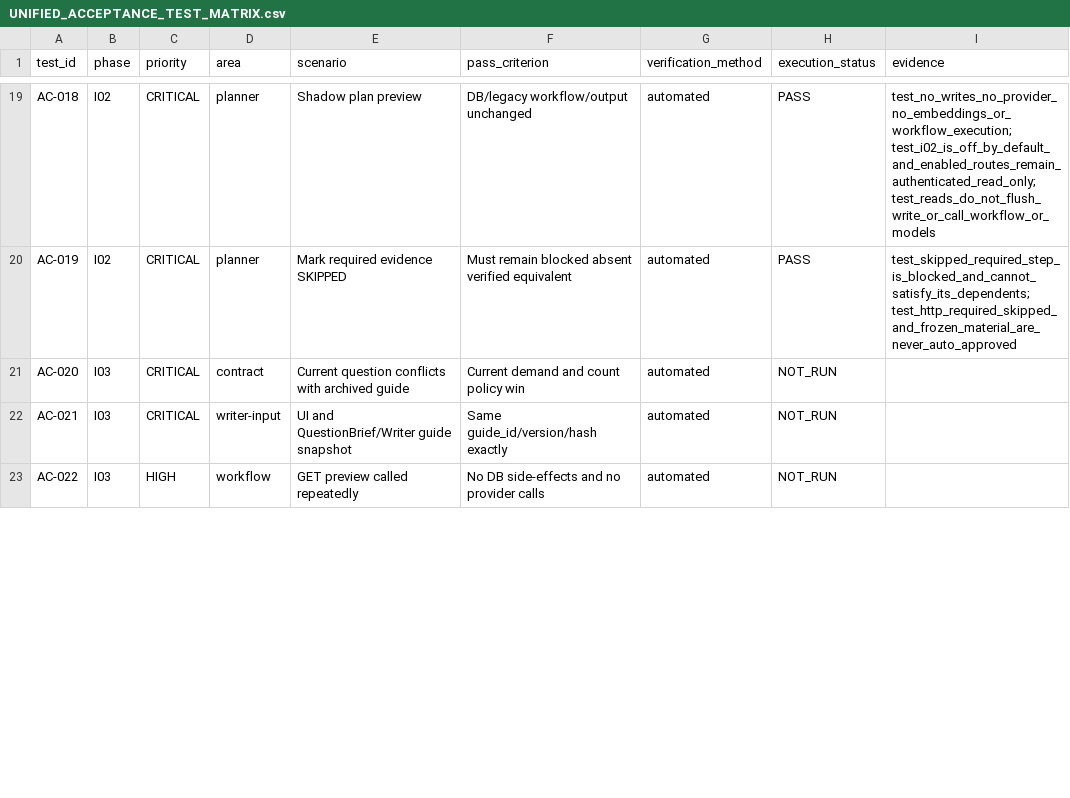
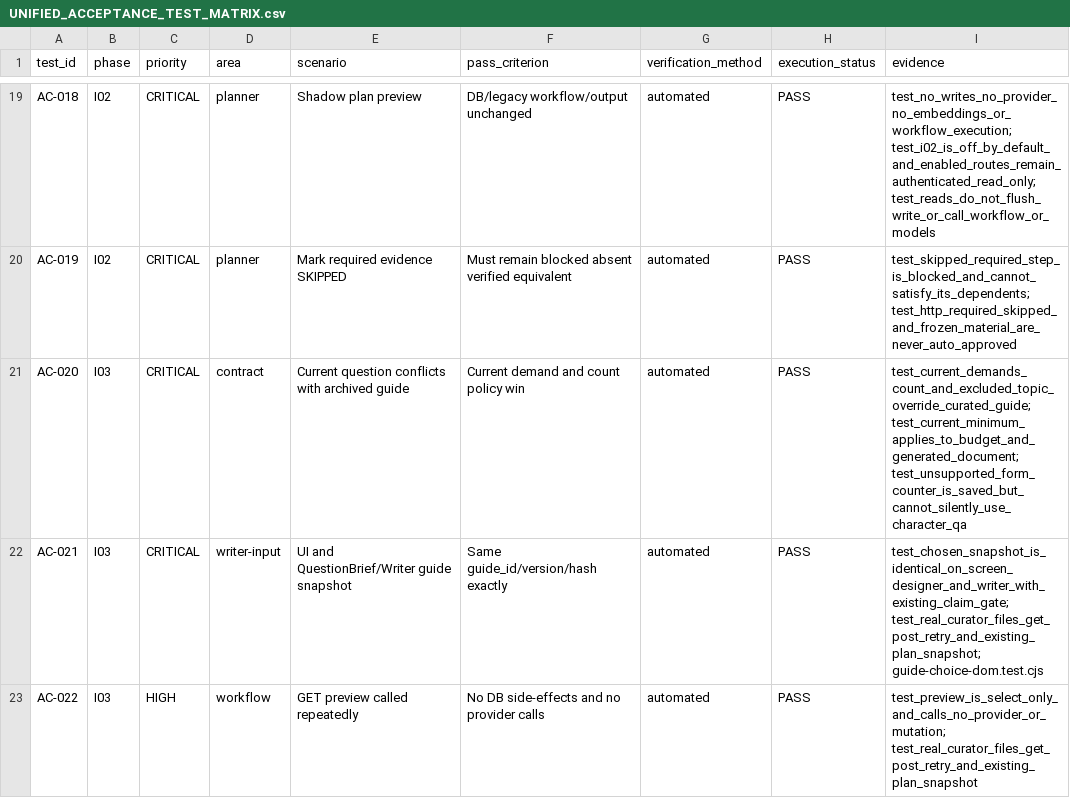
Before and after one commit to yoon-chan-hyeok/career-harness, a CSV file: docs/UNIFIED_ACCEPTANCE_TEST_MATRIX.csv, drawn as a sheet; only a part is shown, gaps mark what is left out; the diff covers the shown part only.

Commit message:
feat: connect current question and guide choices to writing plans

```diff
--- a/docs/UNIFIED_ACCEPTANCE_TEST_MATRIX.csv
+++ b/docs/UNIFIED_ACCEPTANCE_TEST_MATRIX.csv
@@ -20,4 +20,4 @@ AC-018,I02,CRITICAL,planner,Shadow plan preview,DB/legacy workflow/output unchan
 AC-019,I02,CRITICAL,planner,Mark required evidence SKIPPED,Must remain blocked absent verified equivalent,automated,PASS,test_skipped_required_step_is_blocked_and_cannot_satisfy_its_dependents; test_http_required_skipped_and_frozen_material_are_never_auto_approved
-AC-020,I03,CRITICAL,contract,Current question conflicts with archived guide,Current demand and count policy win,automated,NOT_RUN,
-AC-021,I03,CRITICAL,writer-input,UI and QuestionBrief/Writer guide snapshot,Same guide_id/version/hash exactly,automated,NOT_RUN,
-AC-022,I03,HIGH,workflow,GET preview called repeatedly,No DB side-effects and no provider calls,automated,NOT_RUN,
+AC-020,I03,CRITICAL,contract,Current question conflicts with archived guide,Current demand and count policy win,automated,PASS,test_current_demands_count_and_excluded_topic_override_curated_guide; test_current_minimum_applies_to_budget_and_generated_document; test_unsupported_form_counter_is_saved_but_cannot_silently_use_character_qa
+AC-021,I03,CRITICAL,writer-input,UI and QuestionBrief/Writer guide snapshot,Same guide_id/version/hash exactly,automated,PASS,test_chosen_snapshot_is_identical_on_screen_designer_and_writer_with_existing_claim_gate; test_real_curator_files_get_post_retry_and_existing_plan_snapshot; guide-choice-dom.test.cjs
+AC-022,I03,HIGH,workflow,GET preview called repeatedly,No DB side-effects and no provider calls,automated,PASS,test_preview_is_select_only_and_calls_no_provider_or_mutation; test_real_curator_files_get_post_retry_and_existing_plan_snapshot
```
Also changed, not shown: 6 edited cells elsewhere in this file, 18 other files.
